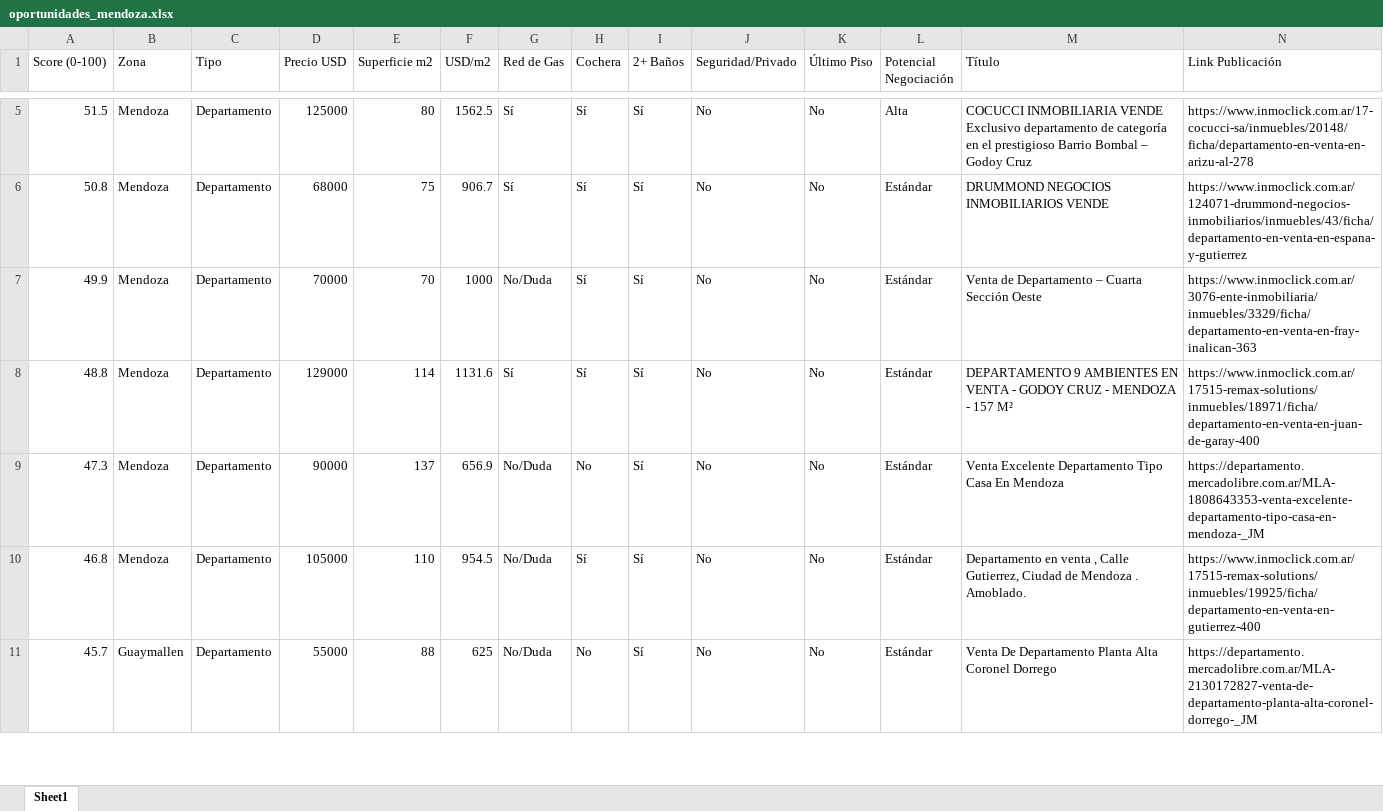
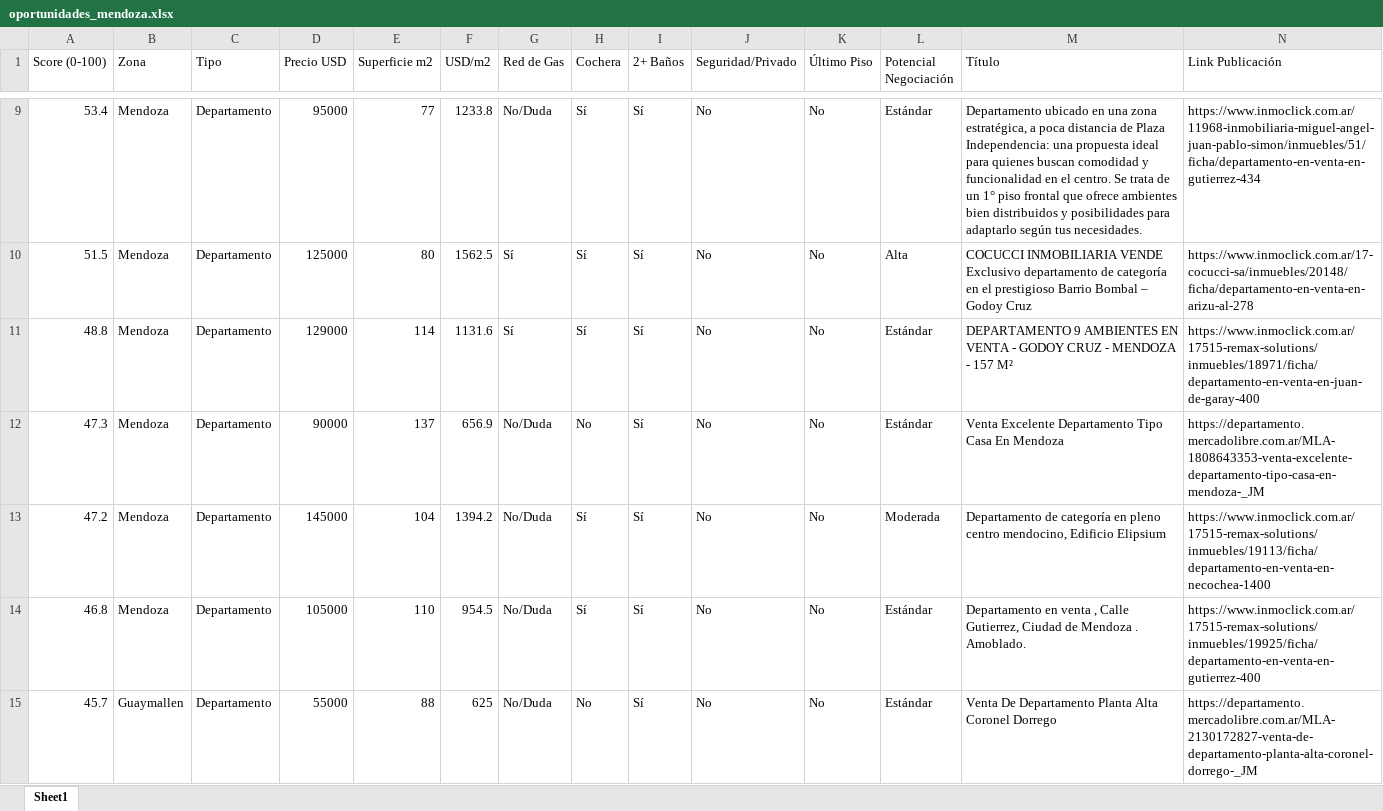
Before and after one commit to adriandigiu-max/radar-inmobiliario-mendoza, an Excel workbook: data/oportunidades_mendoza.xlsx, sheet Sheet1, drawn as a sheet; only a part is shown, gaps mark what is left out; values as stored, in another font and other column widths than the file's, no borders; removed rows and columns are numbered as before the commit, all else as after; rows hold the shown columns only; the diff covers the shown part only; the diff names each change by its address in the sheet, - before the commit and + after, or states it on an @@ line.

```diff
--- a/data/oportunidades_mendoza.xlsx (sheet Sheet1)
+++ b/data/oportunidades_mendoza.xlsx (sheet Sheet1)
+row 9: 53.4 | Mendoza | Departamento | 95000 | 77 | 1233.8 | No/Duda | Sí | Sí | No | No | Estándar | Departamento ubicado en una zona estratégica, a poca distancia de Plaza Independencia: una propuesta ideal para quienes buscan comodidad y funcionalidad en el centro. Se trata de un 1° piso frontal que ofrece ambientes bien distribuidos y posibilidades para adaptarlo según tus necesidades. | https://www.inmoclick.com.ar/11968-inmobiliaria-miguel-angel-juan-pablo-simon/inmuebles/51/ficha/departamento-en-venta-en-gutierrez-434
-row 6: 50.8 | Mendoza | Departamento | 68000 | 75 | 906.7 | Sí | Sí | Sí | No | No | Estándar | DRUMMOND NEGOCIOS INMOBILIARIOS VENDE | https://www.inmoclick.com.ar/124071-drummond-negocios-inmobiliarios/inmuebles/43/ficha/departamento-en-venta-en-espana-y-gutierrez
-row 7: 49.9 | Mendoza | Departamento | 70000 | 70 | 1000 | No/Duda | Sí | Sí | No | No | Estándar | Venta de Departamento – Cuarta Sección Oeste | https://www.inmoclick.com.ar/3076-ente-inmobiliaria/inmuebles/3329/ficha/departamento-en-venta-en-fray-inalican-363
+row 13: 47.2 | Mendoza | Departamento | 145000 | 104 | 1394.2 | No/Duda | Sí | Sí | No | No | Moderada | Departamento de categoría en pleno centro mendocino, Edificio Elipsium | https://www.inmoclick.com.ar/17515-remax-solutions/inmuebles/19113/ficha/departamento-en-venta-en-necochea-1400
```
Also changed, not shown: 5 added rows and 3 removed rows elsewhere in this sheet, 4 other files.
